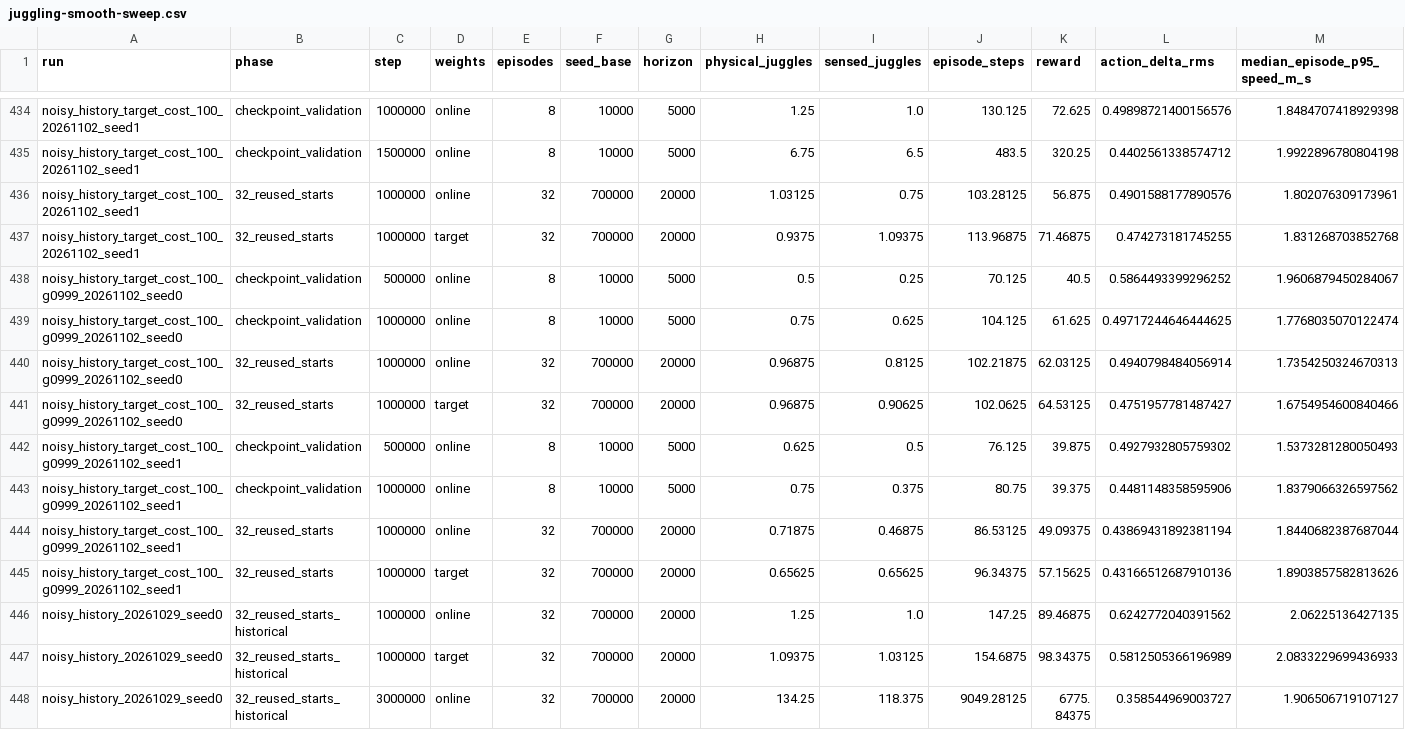
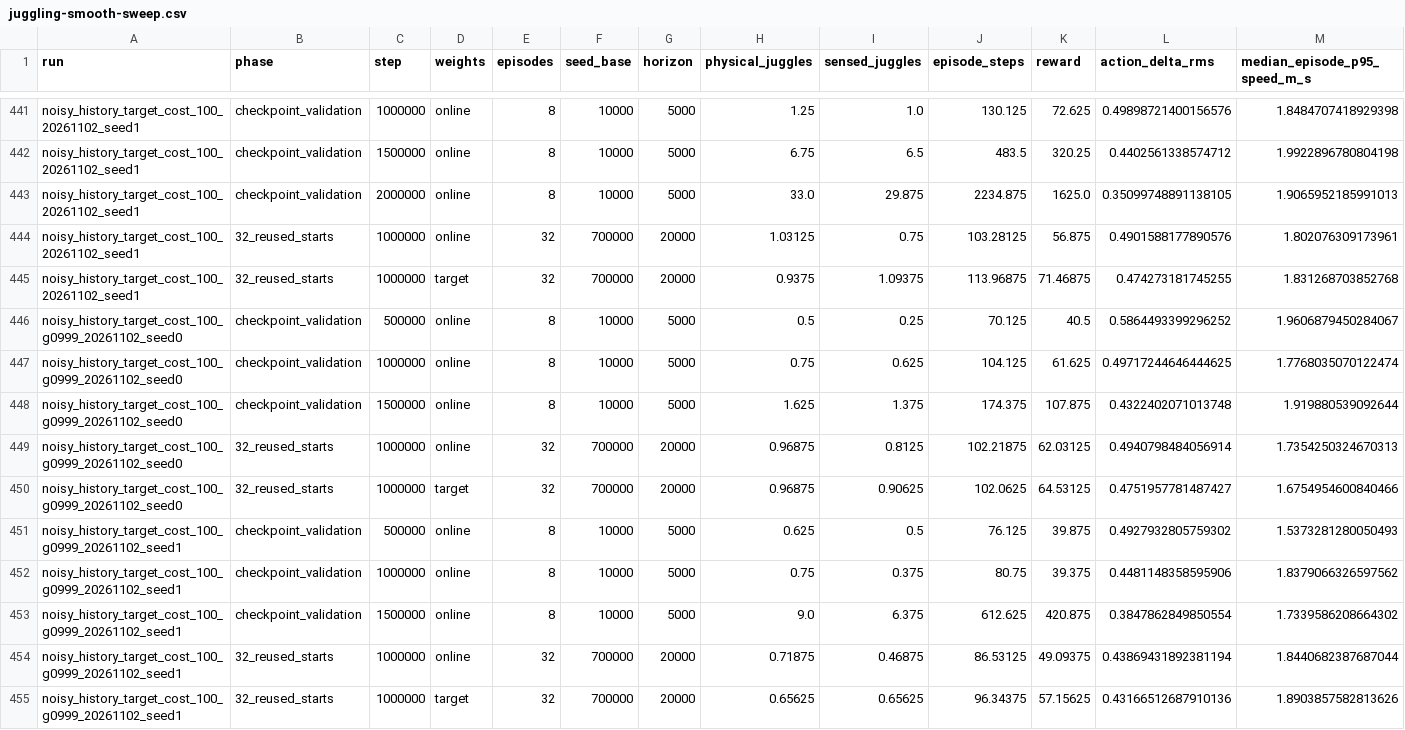
Before and after one commit to CalCharles/air-hockey-rl, a CSV file: docs/juggling-smooth-sweep.csv, drawn as a sheet; only a part is shown, gaps mark what is left out; the shorter side is filled out with more unchanged rows; rows hold the shown columns only; the diff covers the shown part only; the diff names each change by its address in the sheet, - before the commit and + after, or states it on an @@ line.

```diff
--- a/docs/juggling-smooth-sweep.csv
+++ b/docs/juggling-smooth-sweep.csv
+row 443: noisy_history_target_cost_100_20261102_seed1 | checkpoint_validation | 2000000 | online | 8 | 10000 | 5000 | 33.0 | 29.875 | 2234.875 | 1625.0 | 0.35099748891138105 | 1.9065952185991013
+row 448: noisy_history_target_cost_100_g0999_20261102_seed0 | checkpoint_validation | 1500000 | online | 8 | 10000 | 5000 | 1.625 | 1.375 | 174.375 | 107.875 | 0.4322402071013748 | 1.919880539092644
+row 453: noisy_history_target_cost_100_g0999_20261102_seed1 | checkpoint_validation | 1500000 | online | 8 | 10000 | 5000 | 9.0 | 6.375 | 612.625 | 420.875 | 0.3847862849850554 | 1.7339586208664302
```
Also changed, not shown: 7 added rows elsewhere in this file, 14 other files.
